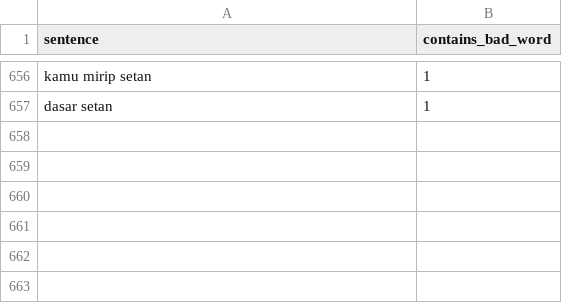
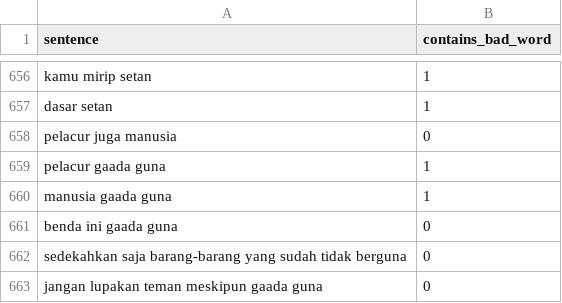
Before and after one commit to kidlink-bangkit/capstone-nlp-project, a CSV file: dirty_data/indonesian_bad_sentences_dataset.csv, drawn as a sheet; only a part is shown, gaps mark what is left out; the diff names each change by its address in the sheet, - before the commit and + after, or states it on an @@ line.

Commit message:
adjust abusive words

```diff
--- a/dirty_data/indonesian_bad_sentences_dataset.csv
+++ b/dirty_data/indonesian_bad_sentences_dataset.csv
+row 658: pelacur juga manusia | 0
+row 659: pelacur gaada guna | 1
+row 660: manusia gaada guna | 1
+row 661: benda ini gaada guna | 0
+row 662: sedekahkan saja barang-barang yang sudah tidak berguna | 0
+row 663: jangan lupakan teman meskipun gaada guna | 0
```
